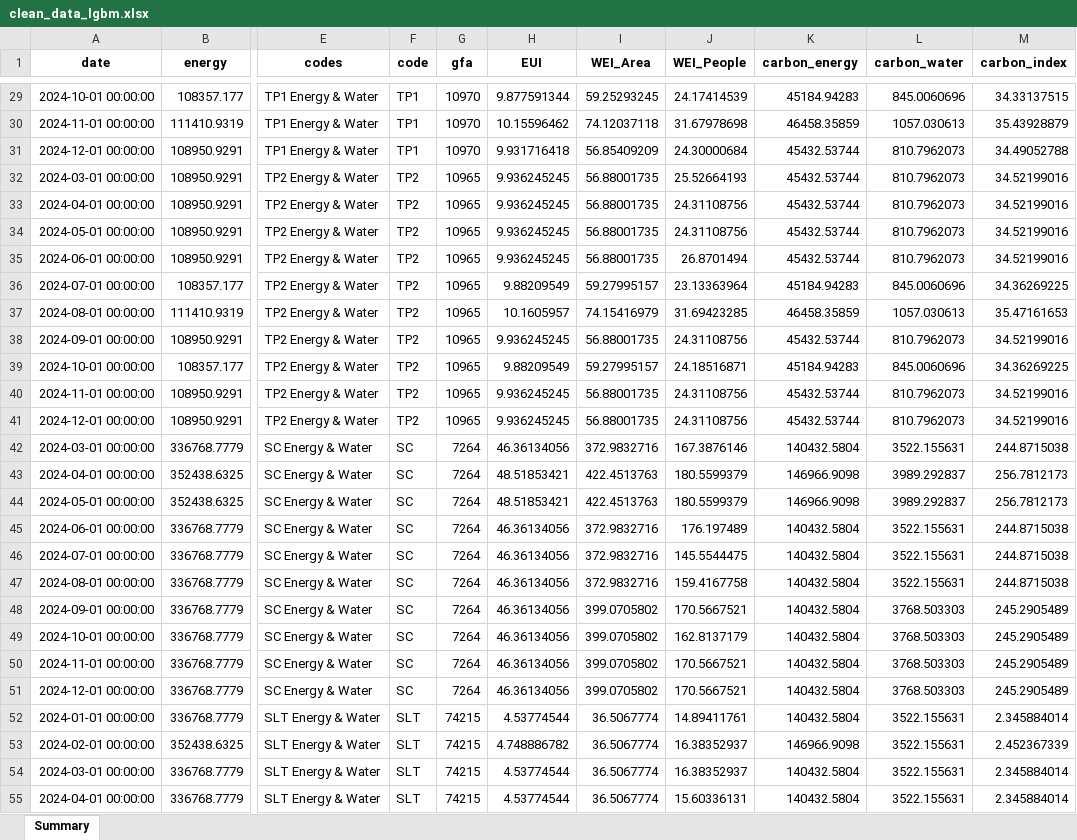
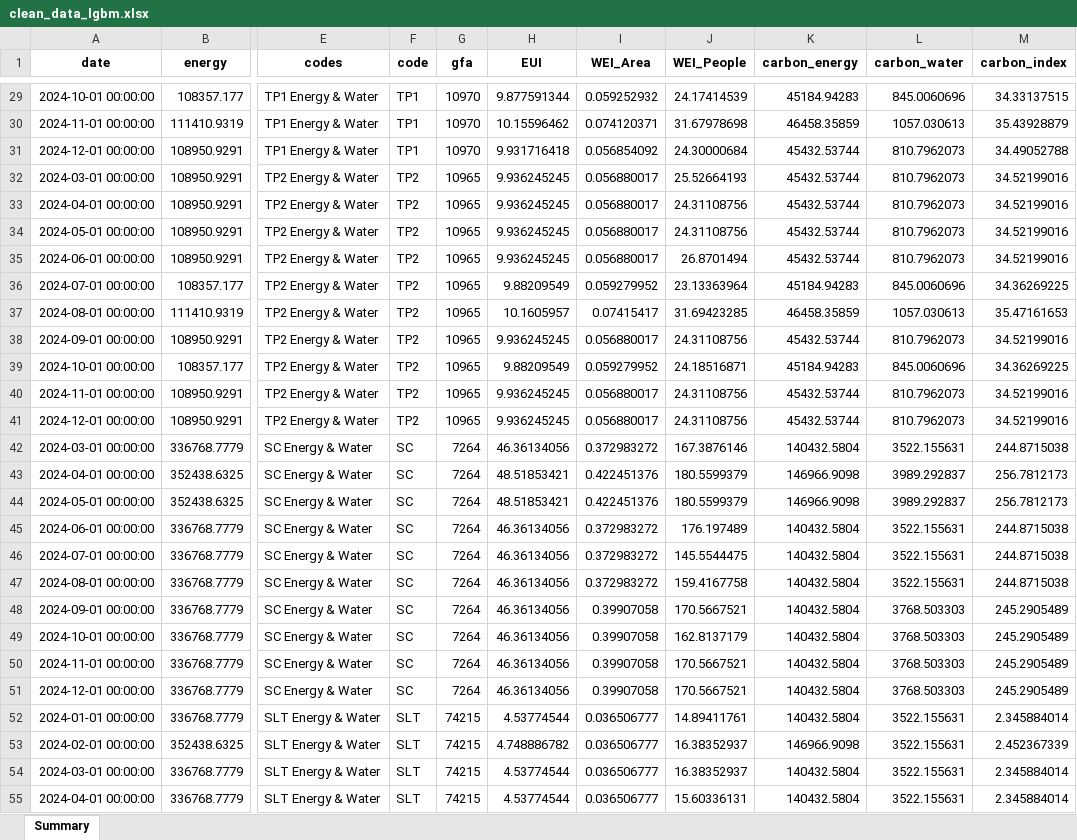
Before and after one commit to jacktee-fong/DIS_sustainability1, an Excel workbook: store/clean_data_lgbm.xlsx, sheet Summary, drawn as a sheet; only a part is shown, gaps mark what is left out; values as stored, in another font and other column widths than the file's, no borders; the diff covers the shown part only; the diff names each change by its address in the sheet, - before the commit and + after, or states it on an @@ line.

```diff
--- a/store/clean_data_lgbm.xlsx (sheet Summary)
+++ b/store/clean_data_lgbm.xlsx (sheet Summary)
-I29 (WEI_Area): 59.25293245
+I29 (WEI_Area): 0.059252932
-I30 (WEI_Area): 74.12037118
+I30 (WEI_Area): 0.074120371
-I31 (WEI_Area): 56.85409209
+I31 (WEI_Area): 0.056854092
-I32:I35 (WEI_Area): 56.88001735
+I32:I35 (WEI_Area): 0.056880017
-I36 (WEI_Area): 59.27995157
+I36 (WEI_Area): 0.059279952
-I37 (WEI_Area): 74.15416979
+I37 (WEI_Area): 0.07415417
-I38 (WEI_Area): 56.88001735
+I38 (WEI_Area): 0.056880017
-I39 (WEI_Area): 59.27995157
+I39 (WEI_Area): 0.059279952
-I40:I41 (WEI_Area): 56.88001735
+I40:I41 (WEI_Area): 0.056880017
-I42 (WEI_Area): 372.9832716
+I42 (WEI_Area): 0.372983272
-I43:I44 (WEI_Area): 422.4513763
+I43:I44 (WEI_Area): 0.422451376
-I45:I47 (WEI_Area): 372.9832716
+I45:I47 (WEI_Area): 0.372983272
-I48:I51 (WEI_Area): 399.0705802
+I48:I51 (WEI_Area): 0.39907058
-I52:I55 (WEI_Area): 36.5067774
+I52:I55 (WEI_Area): 0.036506777
```
Also changed, not shown: 57 edited cells elsewhere in this sheet, store/clean_data.xlsx, store/clean_data_chronos.xlsx, 2 other files.
